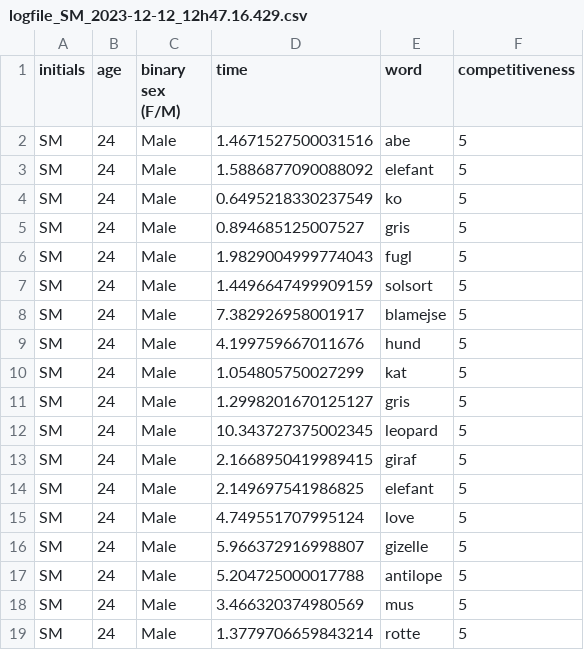
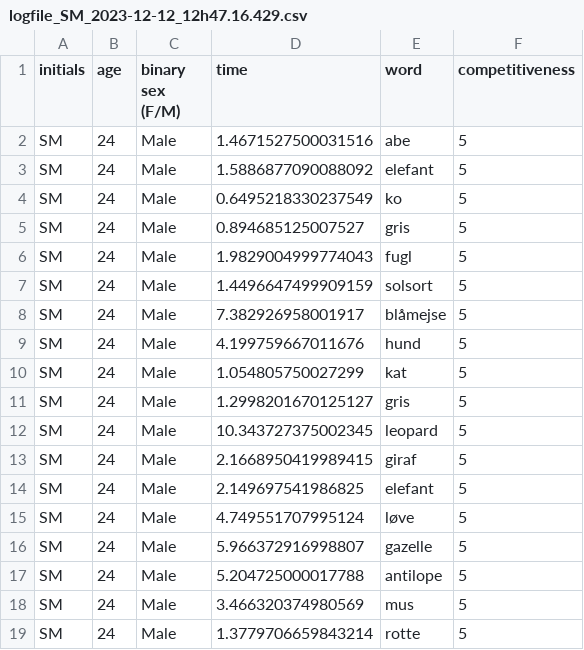
Before and after one commit to sararoedernielsen/cogcomlogfiles, a CSV file: logfile_SM_2023-12-12_12h47.16.429.csv, drawn as a sheet.

Commit message:
Update logfile_SM_2023-12-12_12h47.16.429.csv

```diff
--- a/logfile_SM_2023-12-12_12h47.16.429.csv
+++ b/logfile_SM_2023-12-12_12h47.16.429.csv
@@ -7,3 +7,3 @@ SM,24,Male,1.9829004999774043,fugl,5
 SM,24,Male,1.4496647499909159,solsort,5
-SM,24,Male,7.382926958001917,blamejse,5
+SM,24,Male,7.382926958001917,blåmejse,5
 SM,24,Male,4.199759667011676,hund,5
@@ -14,4 +14,4 @@ SM,24,Male,2.1668950419989415,giraf,5
 SM,24,Male,2.149697541986825,elefant,5
-SM,24,Male,4.749551707995124,love,5
-SM,24,Male,5.966372916998807,gizelle,5
+SM,24,Male,4.749551707995124,løve,5
+SM,24,Male,5.966372916998807,gazelle,5
 SM,24,Male,5.204725000017788,antilope,5
```
